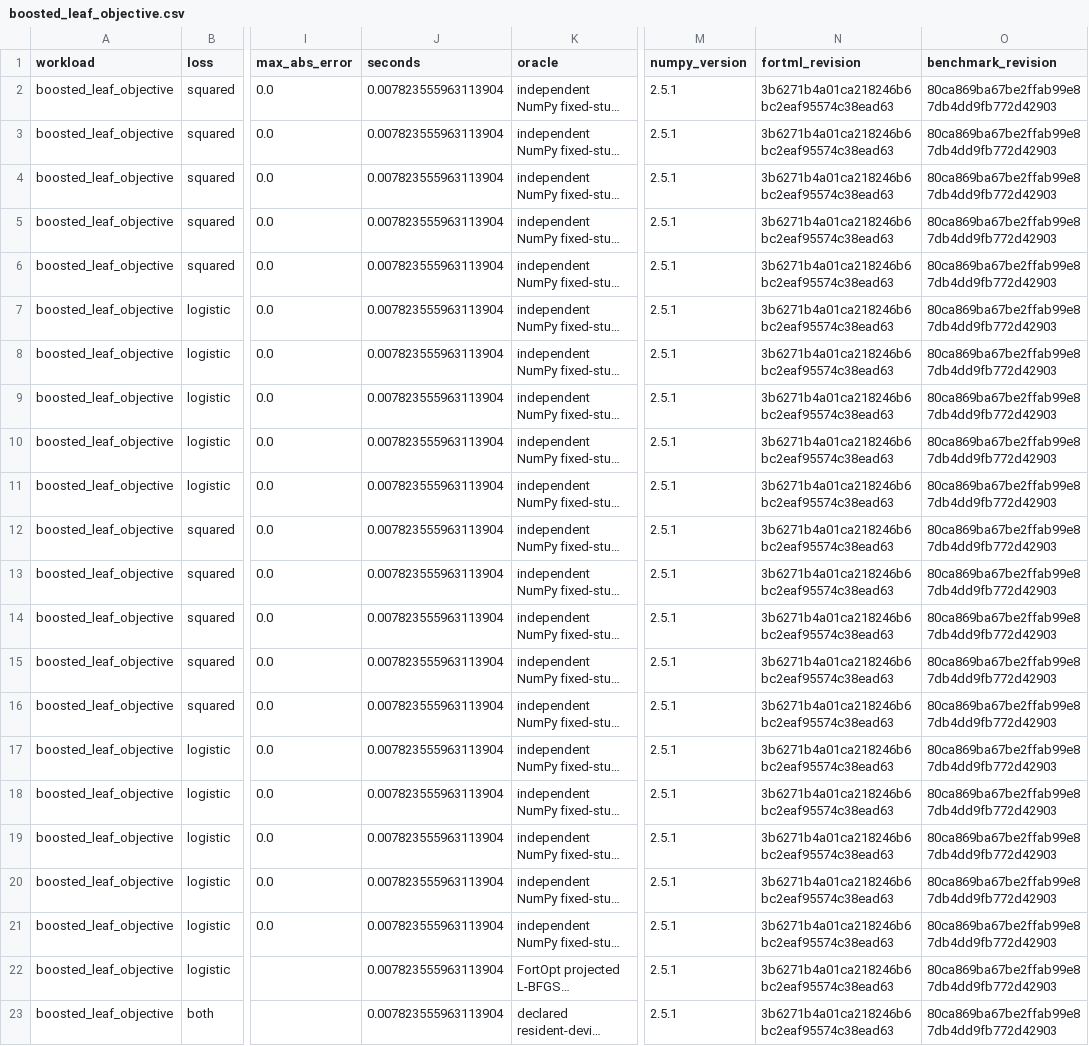
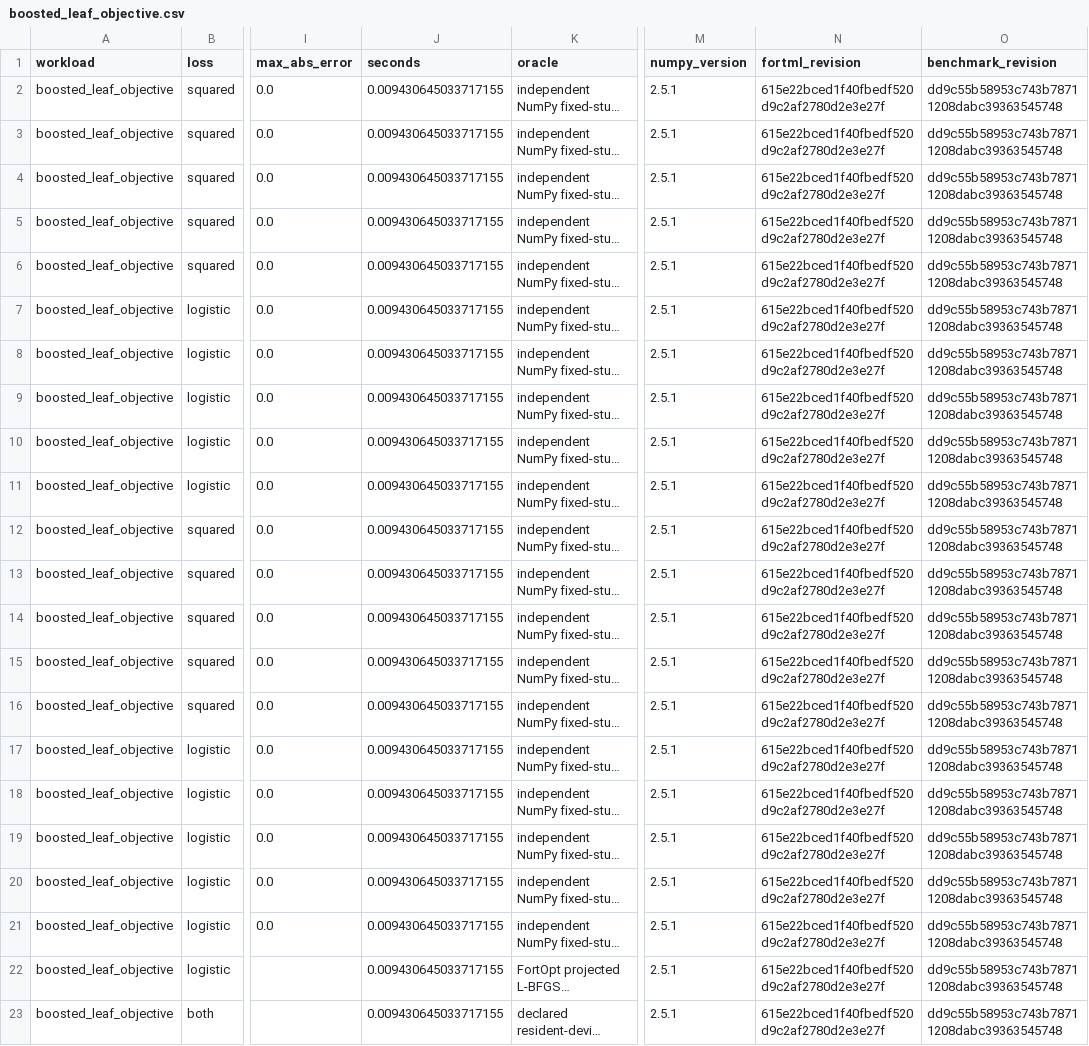
Before and after one commit to lazy-fortran/fortml-bench, a CSV file: results/boosted_leaf_objective.csv, drawn as a sheet; only a part is shown, gaps mark what is left out; long unchanged cells end in …; the diff names each change by its address in the sheet, - before the commit and + after, or states it on an @@ line.

Commit message:
bench: repin boosted leaf evidence to wave7

```diff
--- a/results/boosted_leaf_objective.csv
+++ b/results/boosted_leaf_objective.csv
-J2:J23 (seconds): 0.007823555963113904
+J2:J23 (seconds): 0.009430645033717155
-N2:N23 (fortml_revision): 3b6271b4a01ca218246b6bc2eaf95574c38ead63
+N2:N23 (fortml_revision): 615e22bced1f40fbedf520d9c2af2780d2e3e27f
-O2:O23 (benchmark_revision): 80ca869ba67be2ffab99e87db4dd9fb772d42903
+O2:O23 (benchmark_revision): dd9c55b58953c743b78711208dabc39363545748
```
Also changed, not shown: 1 other file.
